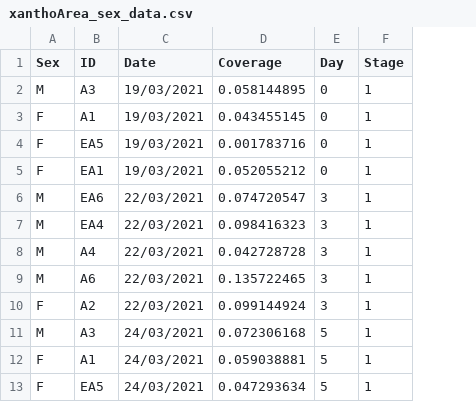
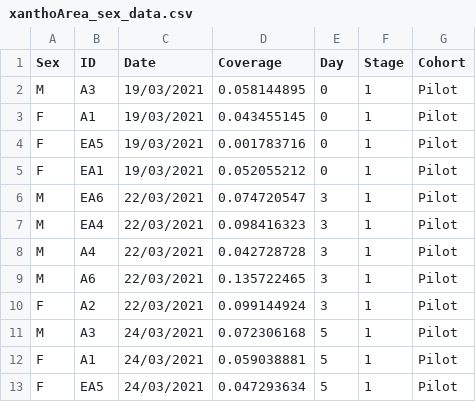
Before and after one commit to Santos-cichlids/Developmental-plasticity-and-variability-in-egg-spot-formation-in-Acalliptera, a CSV file: Figure 3/xanthoArea_sex_data.csv, drawn as a sheet; only a part is shown; the diff names each change by its address in the sheet, - before the commit and + after, or states it on an @@ line.

Commit message:
Add files via upload

```diff
--- a/Figure 3/xanthoArea_sex_data.csv
+++ b/Figure 3/xanthoArea_sex_data.csv
+column G (Cohort), rows 2-13: all Pilot
```
